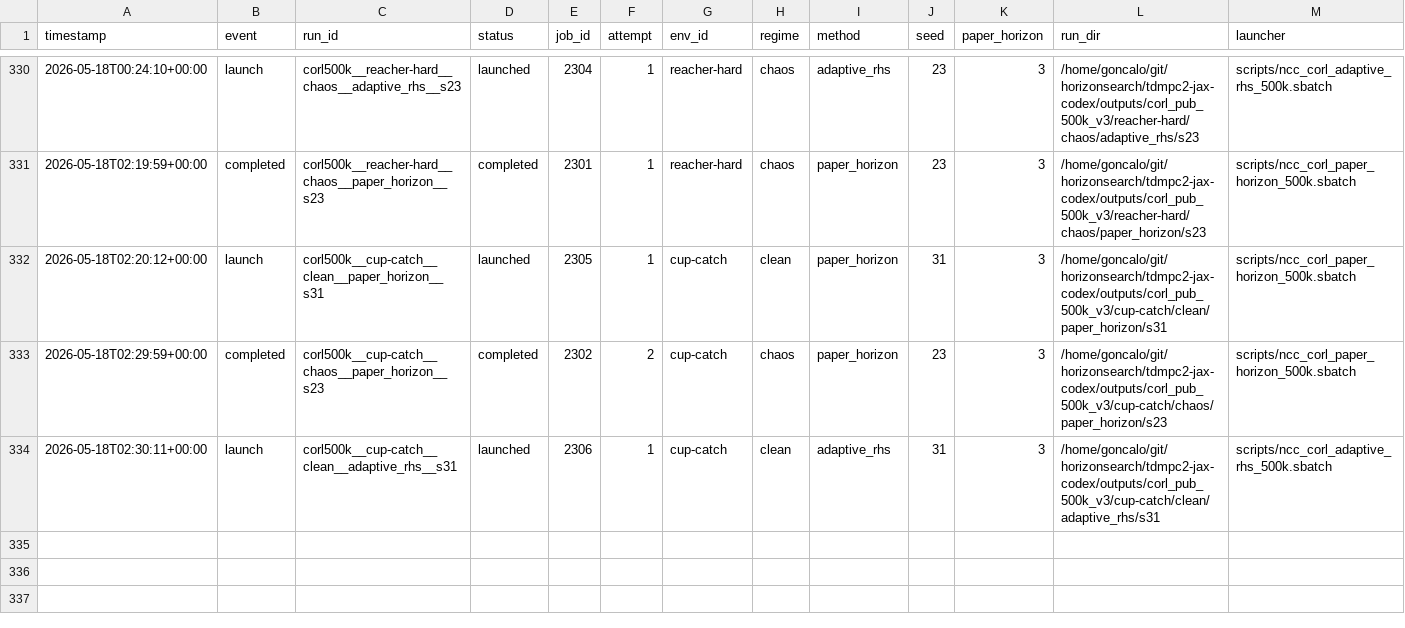
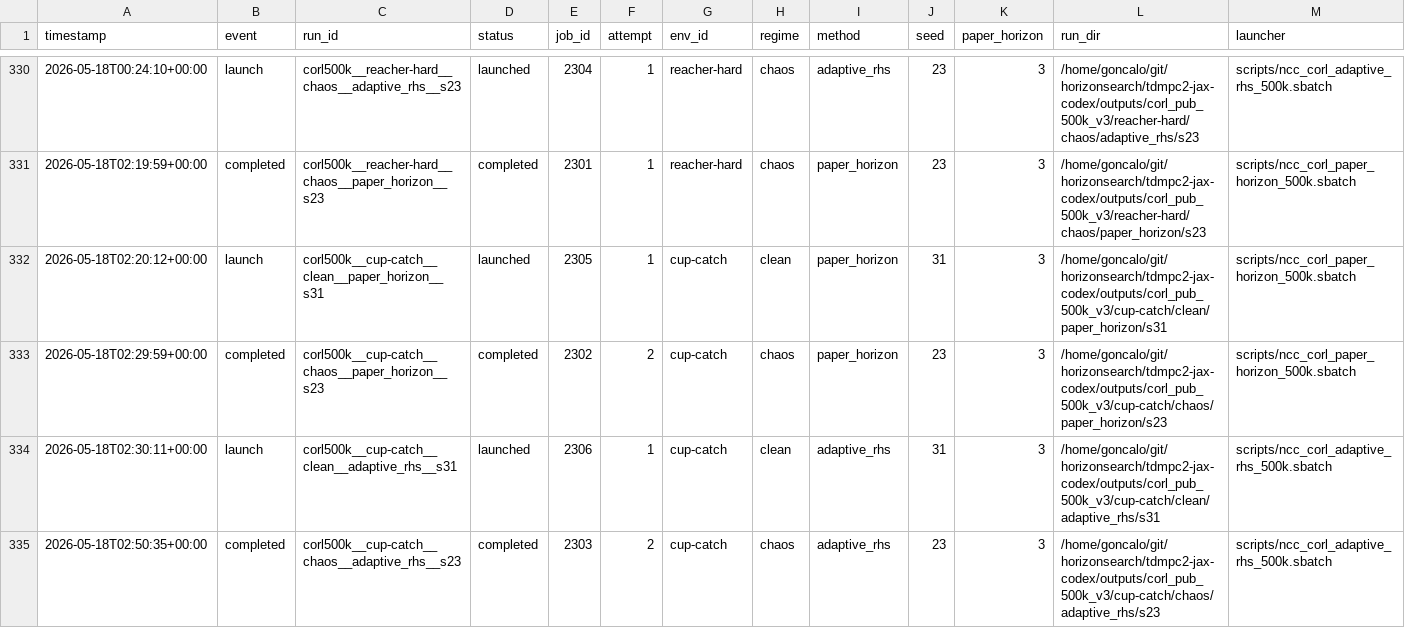
Before and after one commit to gguiomar/tdmpc2-jax, a CSV file: experiments/corl_compact_v3_ledger.csv, drawn as a sheet; only a part is shown, gaps mark what is left out; rows hold the shown columns only; the diff names each change by its address in the sheet, - before the commit and + after, or states it on an @@ line.

Commit message:
Steward update: record terminal job results

```diff
--- a/experiments/corl_compact_v3_ledger.csv
+++ b/experiments/corl_compact_v3_ledger.csv
+row 335: 2026-05-18T02:50:35+00:00 | completed | corl500k__cup-catch__chaos__adaptive_rhs__s23 | completed | 2303 | 2 | cup-catch | chaos | adaptive_rhs | 23 | 3 | /home/goncalo/git/horizonsearch/tdmpc2-jax-codex/outputs/corl_pub_500k_v3/cup-catch/chaos/adaptive_rhs/s23 | scripts/ncc_corl_adaptive_rhs_500k.sbatch
```
